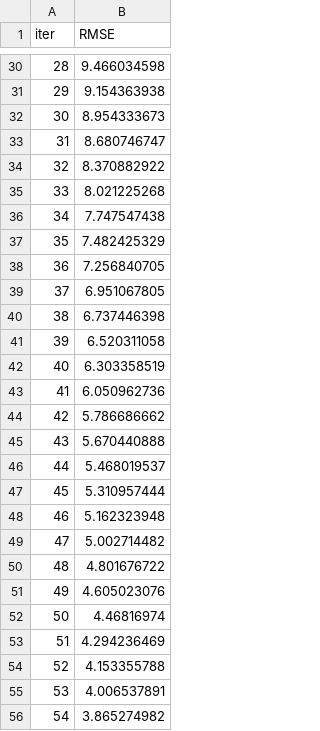
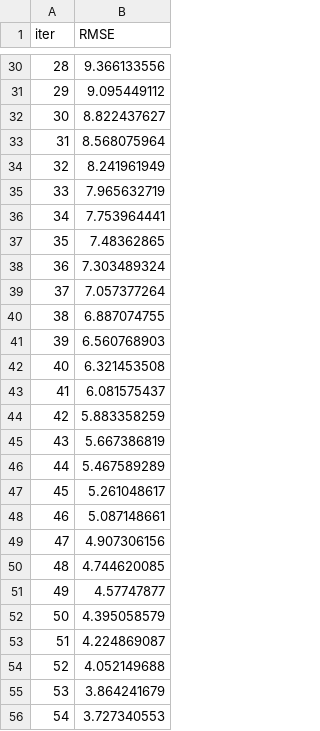
Before and after one commit to Utkarsh-152/Weight-Prediction, a TSV file: catboost_info/learn_error.tsv, drawn as a sheet; only a part is shown, gaps mark what is left out; the diff covers the shown part only.

```diff
--- a/catboost_info/learn_error.tsv
+++ b/catboost_info/learn_error.tsv
@@ -30,27 +30,27 @@ iter	RMSE
-28	9.466034598
-29	9.154363938
-30	8.954333673
-31	8.680746747
-32	8.370882922
-33	8.021225268
-34	7.747547438
-35	7.482425329
-36	7.256840705
-37	6.951067805
-38	6.737446398
-39	6.520311058
-40	6.303358519
-41	6.050962736
-42	5.786686662
-43	5.670440888
-44	5.468019537
-45	5.310957444
-46	5.162323948
-47	5.002714482
-48	4.801676722
-49	4.605023076
-50	4.46816974
-51	4.294236469
-52	4.153355788
-53	4.006537891
-54	3.865274982
+28	9.366133556
+29	9.095449112
+30	8.822437627
+31	8.568075964
+32	8.241961949
+33	7.965632719
+34	7.753964441
+35	7.48362865
+36	7.303489324
+37	7.057377264
+38	6.887074755
+39	6.560768903
+40	6.321453508
+41	6.081575437
+42	5.883358259
+43	5.667386819
+44	5.467589289
+45	5.261048617
+46	5.087148661
+47	4.907306156
+48	4.744620085
+49	4.57747877
+50	4.395058579
+51	4.224869087
+52	4.052149688
+53	3.864241679
+54	3.727340553
```
Also changed, not shown: 72 edited cells elsewhere in this file, catboost_info/time_left.tsv, 12 other files.
